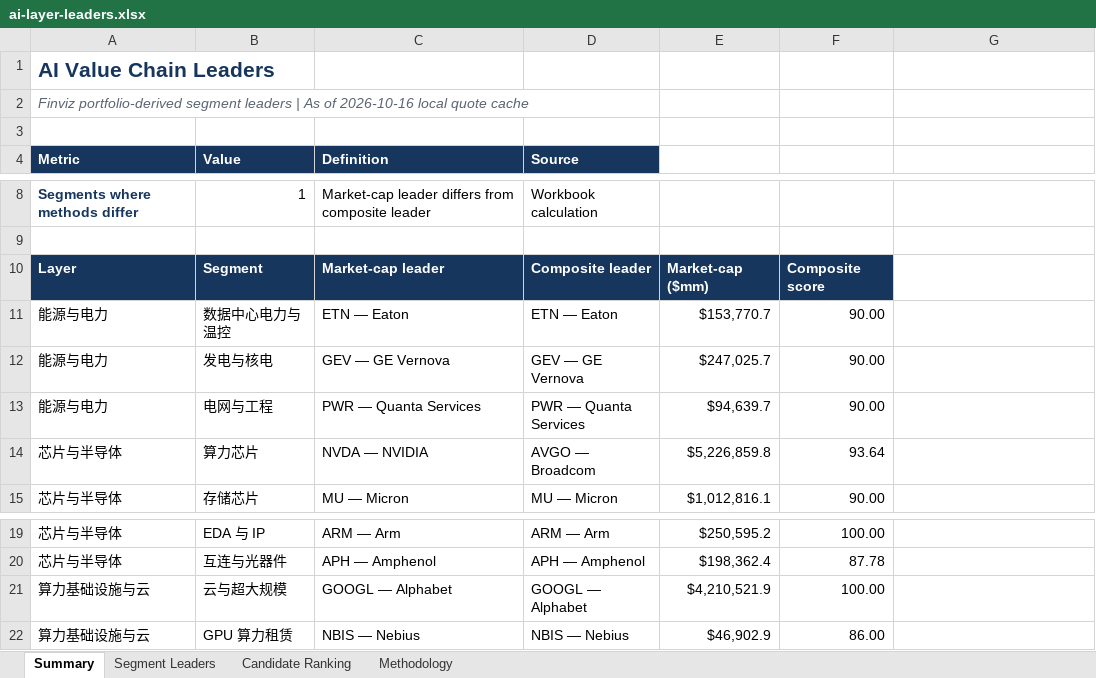
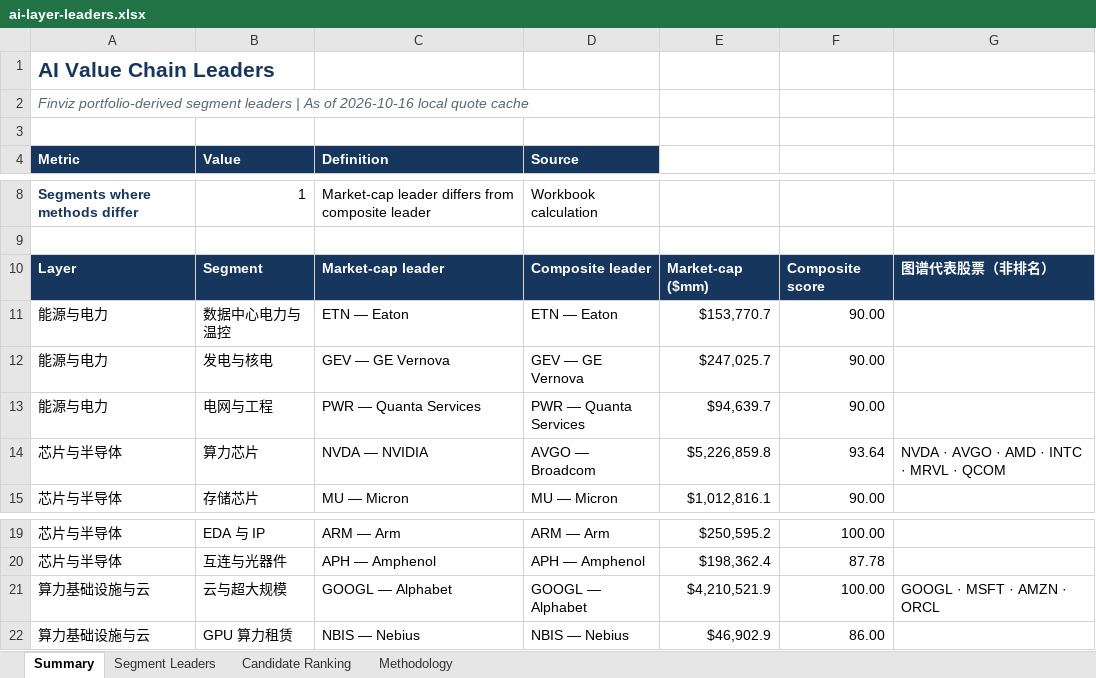
Before and after one commit to finance-trading/finance-data-collector, an Excel workbook: outputs/ai-layer-leaders/ai-layer-leaders.xlsx, sheet Summary, drawn as a sheet; only a part is shown, gaps mark what is left out; values as stored, in another font and other column widths than the file's, no borders; conditional formats not drawn; the diff names each change by its address in the sheet, - before the commit and + after, or states it on an @@ line.

Commit message:
Add AI value-chain funnel, earnings-gap recovery tooling, and research docs
The commit introduces a three-tier per-layer funnel (`fdc.funnel`) for
prioritizing AI company coverage, a script and tests for reproducible
S&P 500 earnings-gap recovery analysis, Alembic index migrations for
parser cleanup and read paths, and a suite of research/strategy
documents on AI revenue scenarios and valuation inputs.

Add data, outputs, and archive paths to .gitignore
Introduce config/funnel_overrides.json and update quotes.json with
refreshed YFinance data

```diff
--- a/outputs/ai-layer-leaders/ai-layer-leaders.xlsx (sheet Summary)
+++ b/outputs/ai-layer-leaders/ai-layer-leaders.xlsx (sheet Summary)
-G10: (empty)
+G10: 图谱代表股票（非排名）
-G10 fill: none
+G10 fill: #17365D
-G14: (empty)
+G14: NVDA · AVGO · AMD · INTC · MRVL · QCOM
-G21: (empty)
+G21: GOOGL · MSFT · AMZN · ORCL
```
Also changed, not shown: 47 other files.
